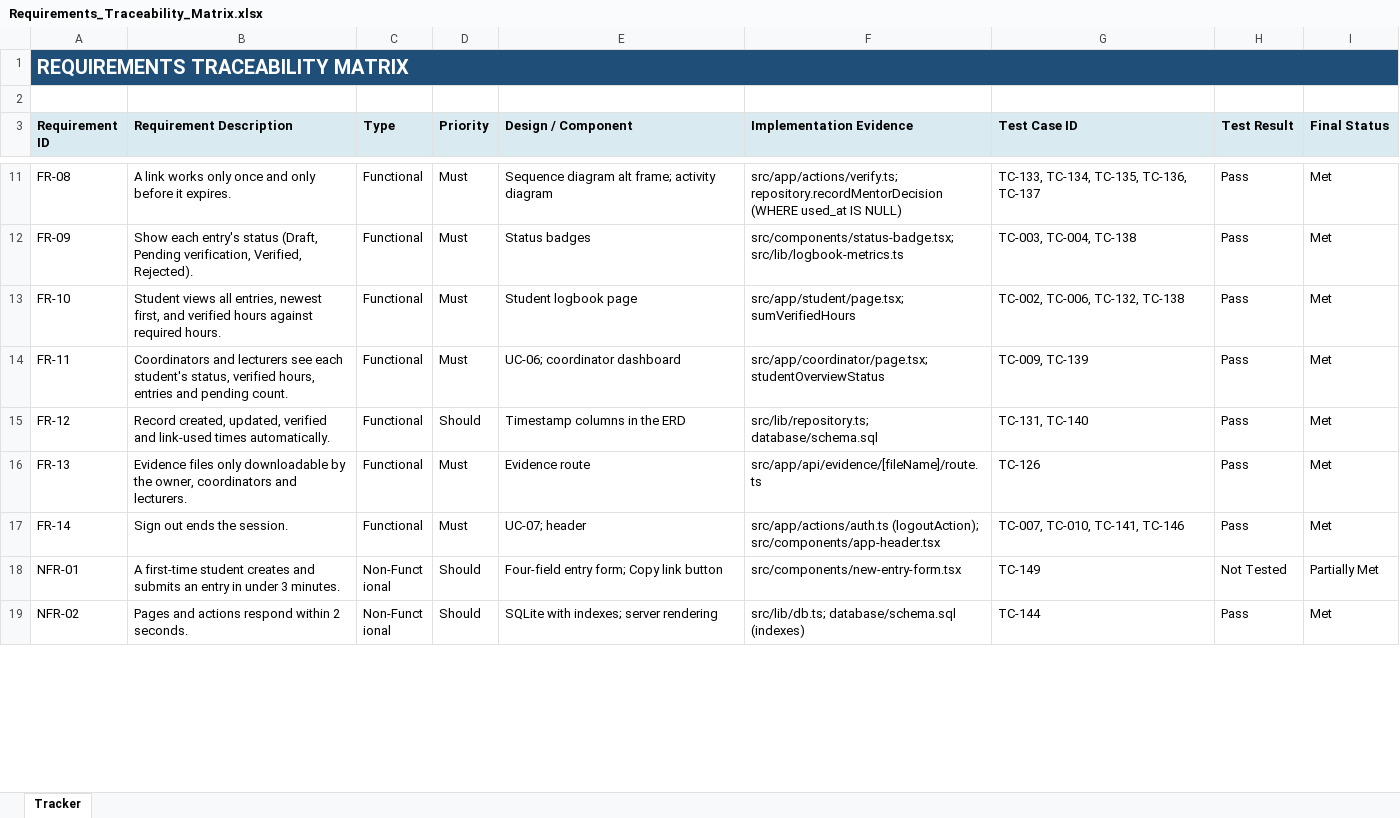
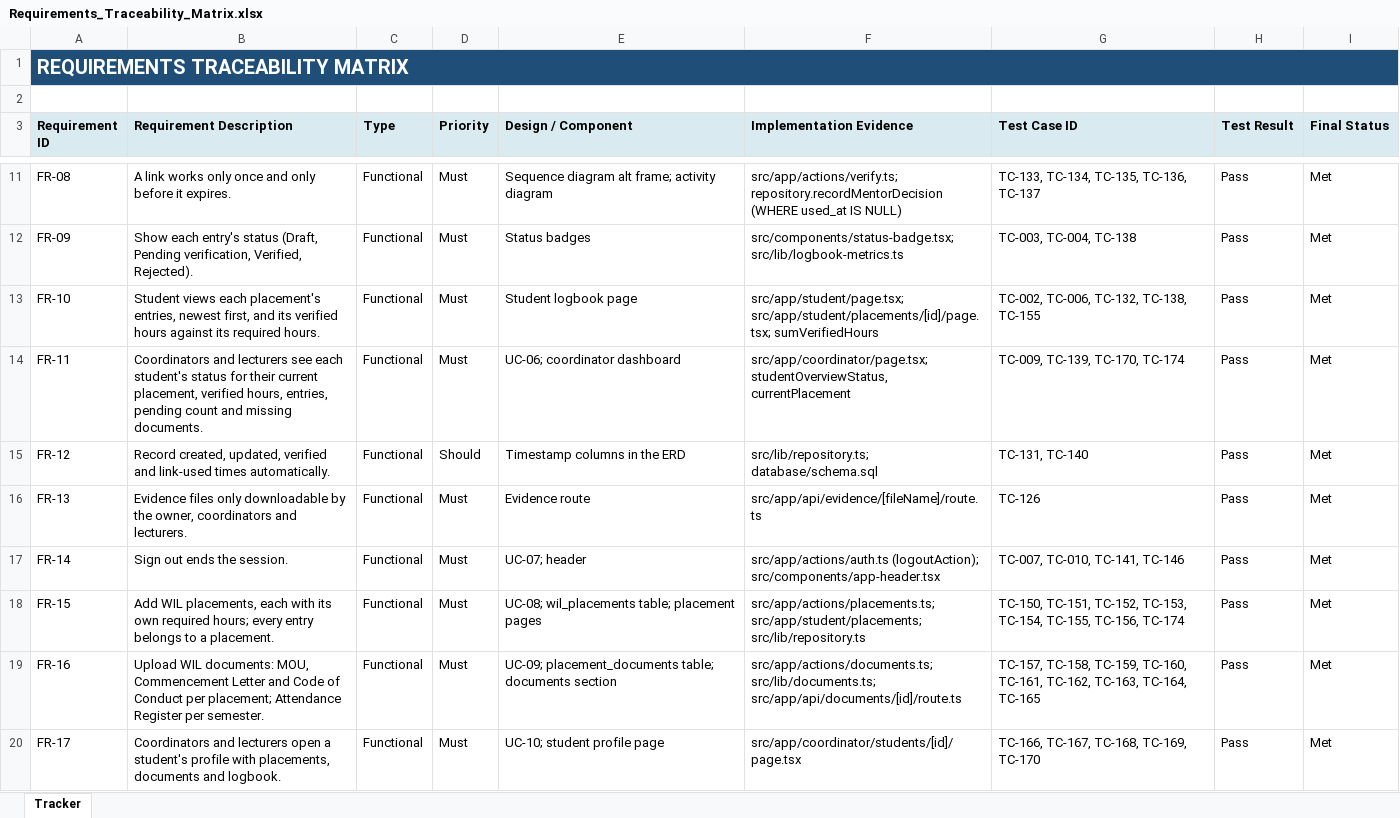
Before and after one commit to Noobey32/TrackWIL, an Excel workbook: Week 4 Submission/Workbooks/Requirements_Traceability_Matrix.xlsx, sheet Tracker, drawn as a sheet; only a part is shown, gaps mark what is left out; the shorter side is filled out with more unchanged rows; values as stored, in another font and other column widths than the file's, no borders; the diff covers the shown part only; the diff names each change by its address in the sheet, - before the commit and + after, or states it on an @@ line.

```diff
--- a/Week 4 Submission/Workbooks/Requirements_Traceability_Matrix.xlsx (sheet Tracker)
+++ b/Week 4 Submission/Workbooks/Requirements_Traceability_Matrix.xlsx (sheet Tracker)
-B13 (Requirement Description): Student views all entries, newest first, and verified hours against required hours.
+B13 (Requirement Description): Student views each placement's entries, newest first, and its verified hours against its required hours.
-F13 (Implementation Evidence): src/app/student/page.tsx; sumVerifiedHours
+F13 (Implementation Evidence): src/app/student/page.tsx; src/app/student/placements/[id]/page.tsx; sumVerifiedHours
-G13 (Test Case ID): TC-002, TC-006, TC-132, TC-138
+G13 (Test Case ID): TC-002, TC-006, TC-132, TC-138, TC-155
-B14 (Requirement Description): …each student's status, verified hours, entries and pending count.
+B14 (Requirement Description): …each student's status for their current placement, verified hours, entries, pending count and missing documents.
-F14 (Implementation Evidence): src/app/coordinator/page.tsx; studentOverviewStatus
+F14 (Implementation Evidence): src/app/coordinator/page.tsx; studentOverviewStatus, currentPlacement
-G14 (Test Case ID): TC-009, TC-139
+G14 (Test Case ID): TC-009, TC-139, TC-170, TC-174
+row 18: FR-15 | Add WIL placements, each with its own required hours; every entry belongs to a placement. | Functional | Must | UC-08; wil_placements table; placement pages | src/app/actions/placements.ts; src/app/student/placements; src/lib/repository.ts | TC-150, TC-151, TC-152, TC-153, TC-154, TC-155, TC-156, TC-174 | Pass | Met
+row 19: FR-16 | Upload WIL documents: MOU, Commencement Letter and Code of Conduct per placement; Attendance Register per semester. | Functional | Must | UC-09; placement_documents table; documents section | src/app/actions/documents.ts; src/lib/documents.ts; src/app/api/documents/[id]/route.ts | TC-157, TC-158, TC-159, TC-160, TC-161, TC-162, TC-163, TC-164, TC-165 | Pass | Met
+row 20: FR-17 | Coordinators and lecturers open a student's profile with placements, documents and logbook. | Functional | Must | UC-10; student profile page | src/app/coordinator/students/[id]/page.tsx | TC-166, TC-167, TC-168, TC-169, TC-170 | Pass | Met
```
Also changed, not shown: 1 added row and 5 edited cells elsewhere in this sheet, 06_Testing_Results_and_Evaluation/Defect_Log.xlsx, 06_Testing_Results_and_Evaluation/Requirements_Traceability_Matrix.xlsx, 46 other files.
